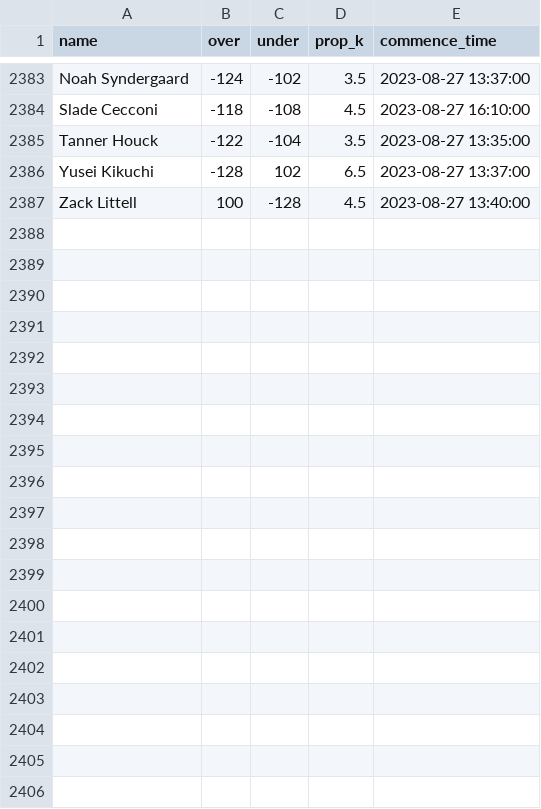
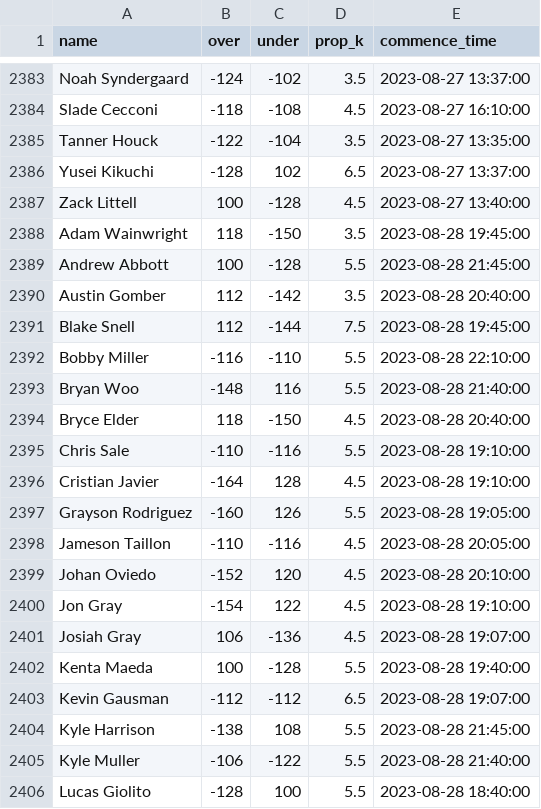
Before and after one commit to amaizehayes/sp-k-prediction-app, a CSV file: output/sp_prop_odds_history.csv, drawn as a sheet; only a part is shown, gaps mark what is left out; the diff covers the shown part only; the diff names each change by its address in the sheet, - before the commit and + after, or states it on an @@ line.

```diff
--- a/output/sp_prop_odds_history.csv
+++ b/output/sp_prop_odds_history.csv
+row 2388: Adam Wainwright | 118 | -150 | 3.5 | 2023-08-28 19:45:00
+row 2389: Andrew Abbott | 100 | -128 | 5.5 | 2023-08-28 21:45:00
+row 2390: Austin Gomber | 112 | -142 | 3.5 | 2023-08-28 20:40:00
+row 2391: Blake Snell | 112 | -144 | 7.5 | 2023-08-28 19:45:00
+row 2392: Bobby Miller | -116 | -110 | 5.5 | 2023-08-28 22:10:00
+row 2393: Bryan Woo | -148 | 116 | 5.5 | 2023-08-28 21:40:00
+row 2394: Bryce Elder | 118 | -150 | 4.5 | 2023-08-28 20:40:00
+row 2395: Chris Sale | -110 | -116 | 5.5 | 2023-08-28 19:10:00
+row 2396: Cristian Javier | -164 | 128 | 4.5 | 2023-08-28 19:10:00
+row 2397: Grayson Rodriguez | -160 | 126 | 5.5 | 2023-08-28 19:05:00
+row 2398: Jameson Taillon | -110 | -116 | 4.5 | 2023-08-28 20:05:00
+row 2399: Johan Oviedo | -152 | 120 | 4.5 | 2023-08-28 20:10:00
+row 2400: Jon Gray | -154 | 122 | 4.5 | 2023-08-28 19:10:00
+row 2401: Josiah Gray | 106 | -136 | 4.5 | 2023-08-28 19:07:00
+row 2402: Kenta Maeda | 100 | -128 | 5.5 | 2023-08-28 19:40:00
+row 2403: Kevin Gausman | -112 | -112 | 6.5 | 2023-08-28 19:07:00
+row 2404: Kyle Harrison | -138 | 108 | 5.5 | 2023-08-28 21:45:00
+row 2405: Kyle Muller | -106 | -122 | 5.5 | 2023-08-28 21:40:00
+row 2406: Lucas Giolito | -128 | 100 | 5.5 | 2023-08-28 18:40:00
```
Also changed, not shown: 9 added rows elsewhere in this file, output/probable_starter_history.csv, output/spk_history.csv, 9 other files.
